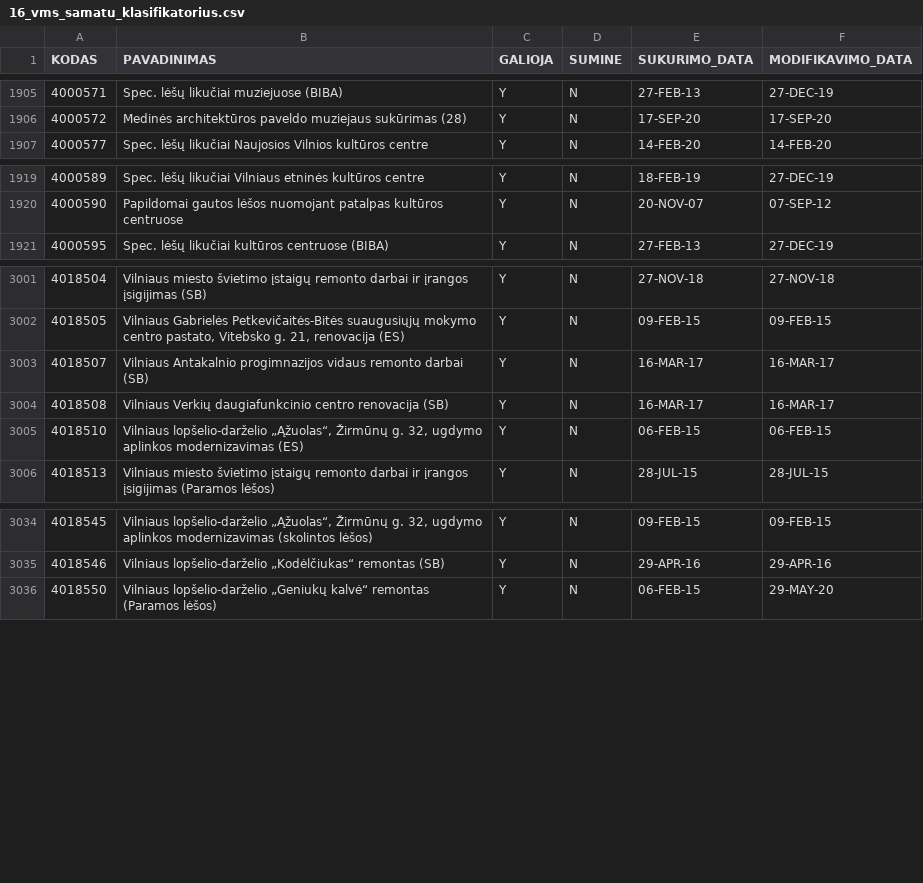
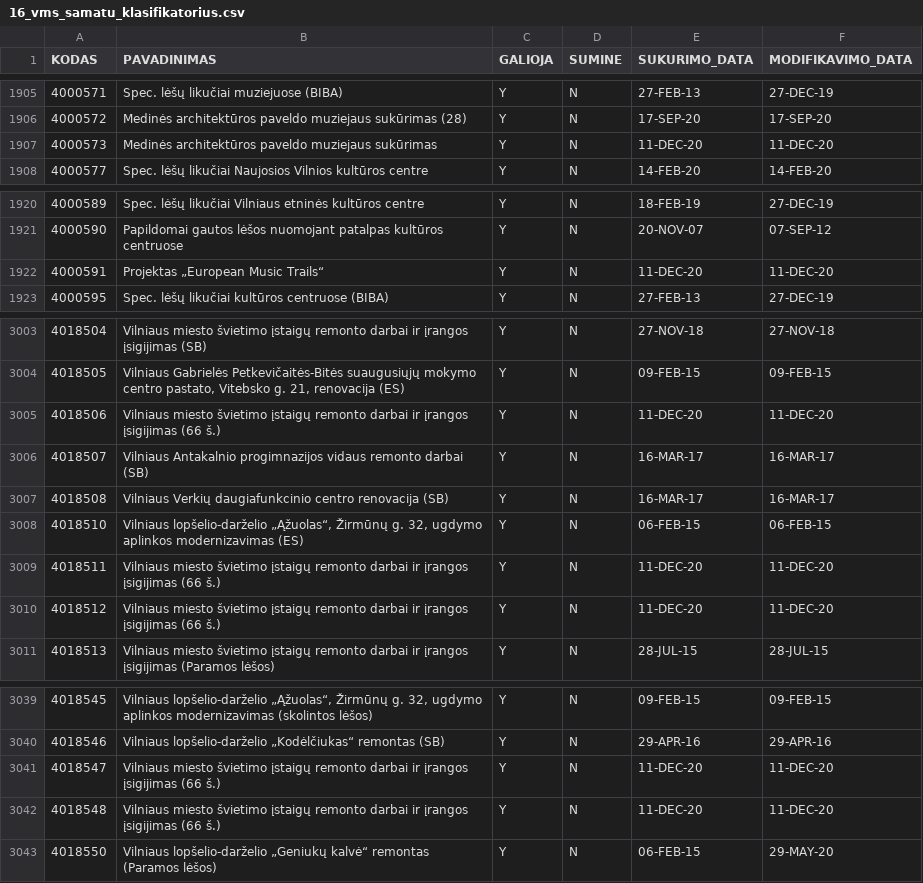
Before and after one commit to vilnius/biudzetas, a CSV file: data/16_vms_samatu_klasifikatorius.csv, drawn as a sheet; only a part is shown, gaps mark what is left out; the diff names each change by its address in the sheet, - before the commit and + after, or states it on an @@ line.

```diff
--- a/data/16_vms_samatu_klasifikatorius.csv
+++ b/data/16_vms_samatu_klasifikatorius.csv
+row 1907: 4000573 | Medinės architektūros paveldo muziejaus sukūrimas | Y | N | 11-DEC-20 | 11-DEC-20
+row 1922: 4000591 | Projektas „European Music Trails“ | Y | N | 11-DEC-20 | 11-DEC-20
+row 3005: 4018506 | Vilniaus miesto švietimo įstaigų remonto darbai ir įrangos įsigijimas (66 š.) | Y | N | 11-DEC-20 | 11-DEC-20
+row 3009: 4018511 | Vilniaus miesto švietimo įstaigų remonto darbai ir įrangos įsigijimas (66 š.) | Y | N | 11-DEC-20 | 11-DEC-20
+row 3010: 4018512 | Vilniaus miesto švietimo įstaigų remonto darbai ir įrangos įsigijimas (66 š.) | Y | N | 11-DEC-20 | 11-DEC-20
+row 3041: 4018547 | Vilniaus miesto švietimo įstaigų remonto darbai ir įrangos įsigijimas (66 š.) | Y | N | 11-DEC-20 | 11-DEC-20
+row 3042: 4018548 | Vilniaus miesto švietimo įstaigų remonto darbai ir įrangos įsigijimas (66 š.) | Y | N | 11-DEC-20 | 11-DEC-20
```
Also changed, not shown: 4 other files.
